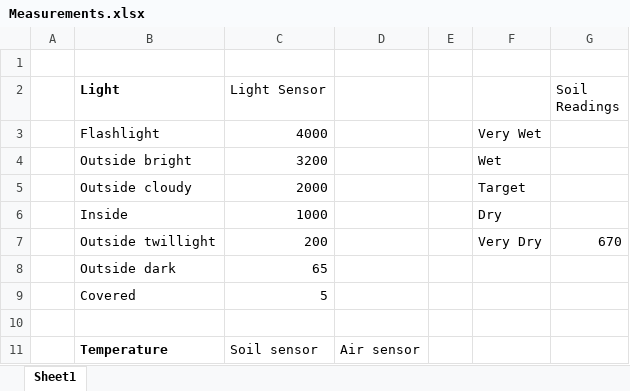
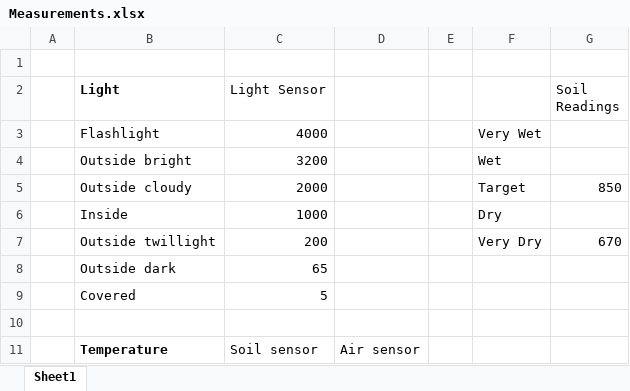
Before and after one commit to madsamtoft/02112-Project, an Excel workbook: Measurements.xlsx, sheet Sheet1, drawn as a sheet; only a part is shown; values as stored, in another font and other column widths than the file's, no borders; the diff names each change by its address in the sheet, - before the commit and + after, or states it on an @@ line.

```diff
--- a/Measurements.xlsx (sheet Sheet1)
+++ b/Measurements.xlsx (sheet Sheet1)
-G5 (Soil Readings): (empty)
+G5 (Soil Readings): 850
```
Also changed, not shown: 3 other files.
